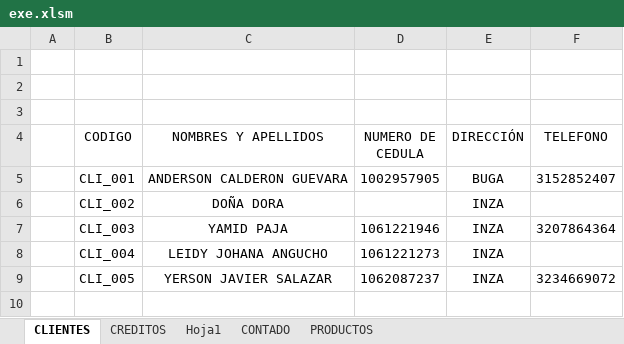
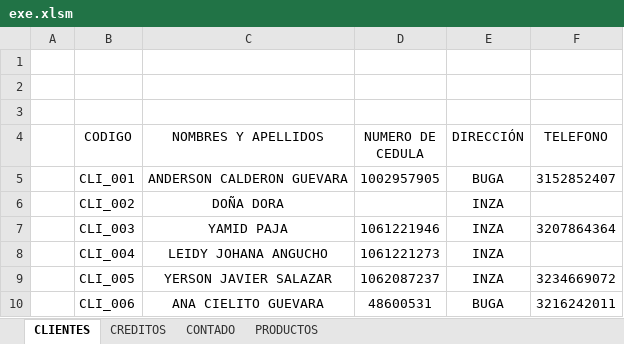
Before and after one commit to sranderca/Sistema-Muebles-Guevara, an Excel workbook: exe.xlsm, sheet CLIENTES, drawn as a sheet; values as stored, in another font and other column widths than the file's, no borders; table styles not drawn; the diff names each change by its address in the sheet, - before the commit and + after, or states it on an @@ line.

Commit message:
Quedo funcionando el buscador de clientes y productos

```diff
--- a/exe.xlsm (sheet CLIENTES)
+++ b/exe.xlsm (sheet CLIENTES)
-sheet tab: Hoja1
+row 10:  | CLI_006 | ANA CIELITO GUEVARA | 48600531 | BUGA | 3216242011
```
Also changed, not shown: sheet PRODUCTOS, sheet CREDITOS, charts or pictures.
